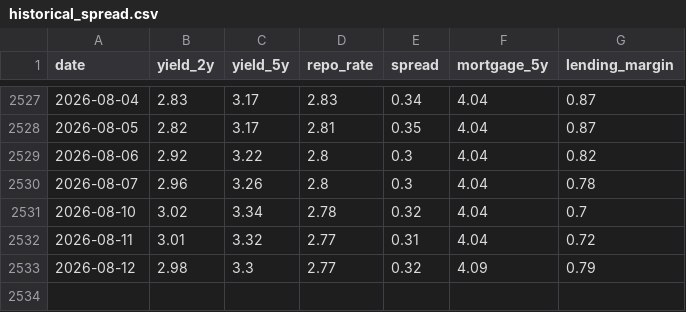
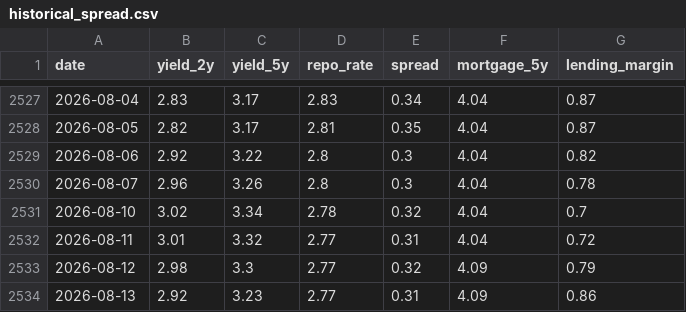
Before and after one commit to rnparker/Gemini-Sandbox, a CSV file: docs/historical_spread.csv, drawn as a sheet; only a part is shown, gaps mark what is left out.

```diff
--- a/docs/historical_spread.csv
+++ b/docs/historical_spread.csv
@@ -2533 +2533,2 @@ date,yield_2y,yield_5y,repo_rate,spread,mortgage_5y,lending_margin
 2026-08-12,2.98,3.3,2.77,0.32,4.09,0.79
+2026-08-13,2.92,3.23,2.77,0.31,4.09,0.86
```
Also changed, not shown: 1 other file.
